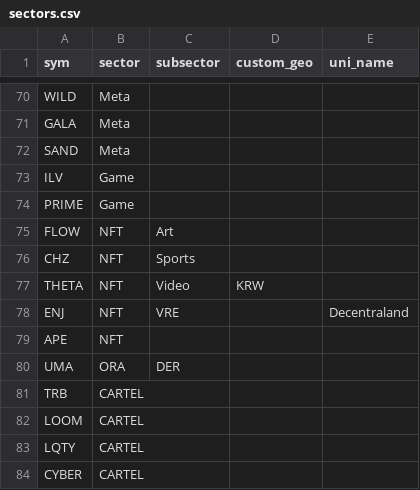
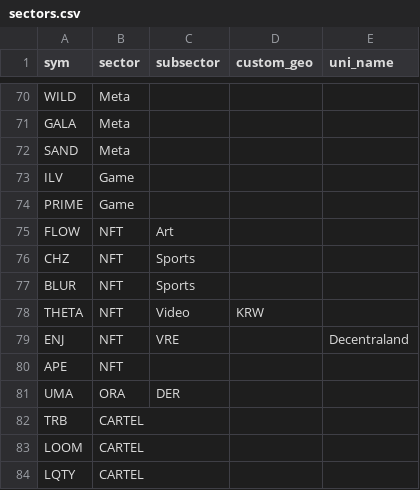
Before and after one commit to jshih2388/basic, a CSV file: sectors.csv, drawn as a sheet; only a part is shown, gaps mark what is left out; the shorter side is filled out with more unchanged rows.

Commit message:
Update sectors.csv

```diff
--- a/sectors.csv
+++ b/sectors.csv
@@ -76,2 +76,3 @@ FLOW,NFT,Art,,
 CHZ,NFT,Sports,,
+BLUR,NFT,Sports,,
 THETA,NFT,Video,KRW,
```
